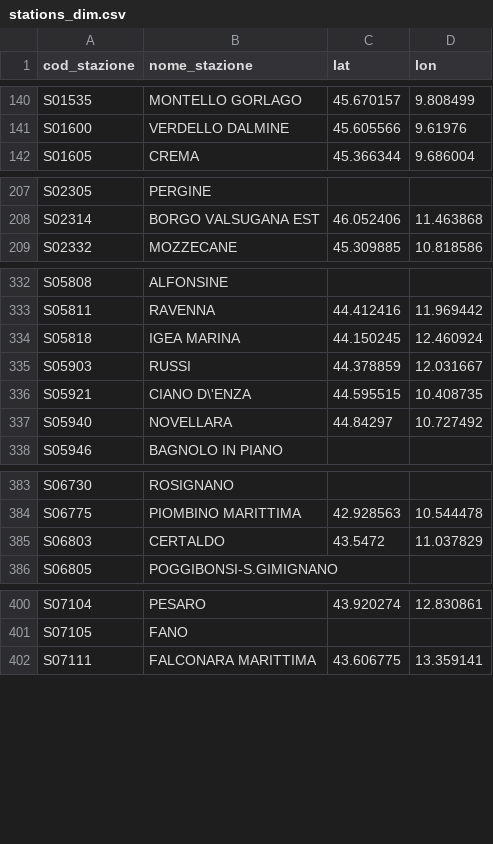
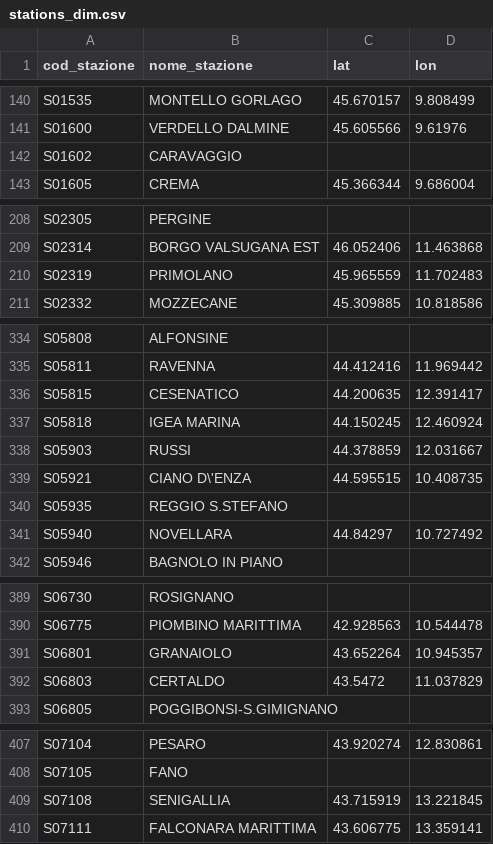
Before and after one commit to DrElegantia/trainstats-dashboard-test, a CSV file: data/gold/stations_dim.csv, drawn as a sheet; only a part is shown, gaps mark what is left out; the diff covers the shown part only; the diff names each change by its address in the sheet, - before the commit and + after, or states it on an @@ line.

```diff
--- a/data/gold/stations_dim.csv
+++ b/data/gold/stations_dim.csv
+row 142: S01602 | CARAVAGGIO
+row 210: S02319 | PRIMOLANO | 45.965559 | 11.702483
+row 336: S05815 | CESENATICO | 44.200635 | 12.391417
+row 340: S05935 | REGGIO S.STEFANO
+row 391: S06801 | GRANAIOLO | 43.652264 | 10.945357
+row 409: S07108 | SENIGALLIA | 43.715919 | 13.221845
```
Also changed, not shown: 3 added rows and 1 moved row elsewhere in this file, data/gold/hist_dettaglio_categoria.csv, data/gold/hist_mese_categoria.csv, 9 other files.
